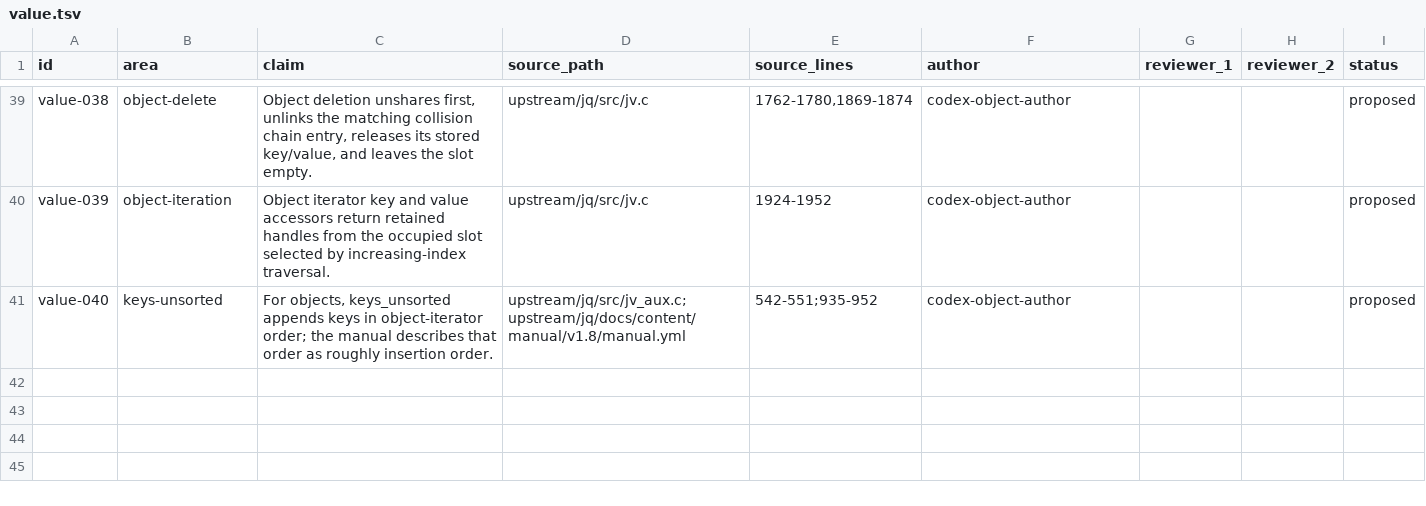
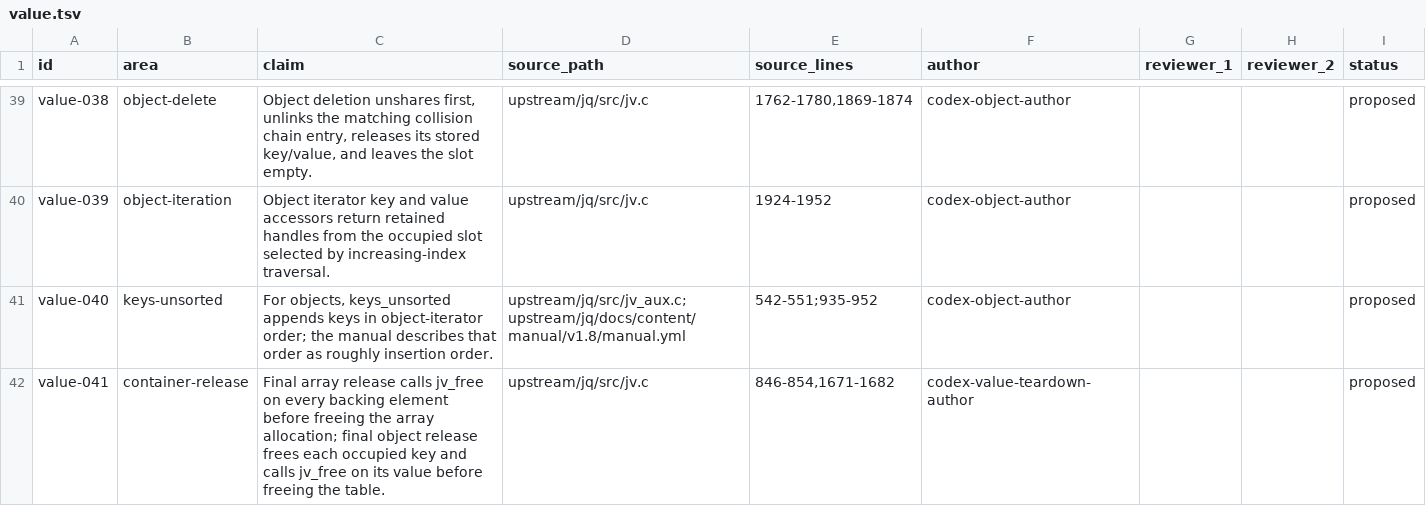
Before and after one commit to yevbar/jq-odin, a TSV file: evidence/claims/value.tsv, drawn as a sheet; only a part is shown, gaps mark what is left out; the diff names each change by its address in the sheet, - before the commit and + after, or states it on an @@ line.

Commit message:
value: make deep container teardown iterative (#36)
* value: make deep teardown iterative

* value: reject resize in teardown allocation probe

---------

Co-authored-by: yevbar <10301415+yevbar@users.noreply.github.com>

```diff
--- a/evidence/claims/value.tsv
+++ b/evidence/claims/value.tsv
+row 42: value-041 | container-release | Final array release calls jv_free on every backing element before freeing the array allocation; final object release frees each occupied key and calls jv_free on its value before freeing the table. | upstream/jq/src/jv.c | 846-854,1671-1682 | codex-value-teardown-author |  |  | proposed
```
Also changed, not shown: evidence/ownership/value.tsv, 3 other files.
